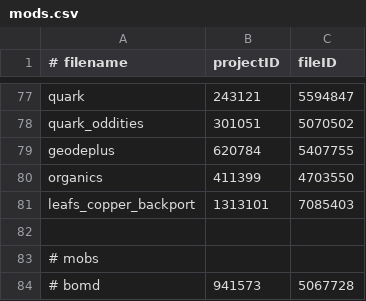
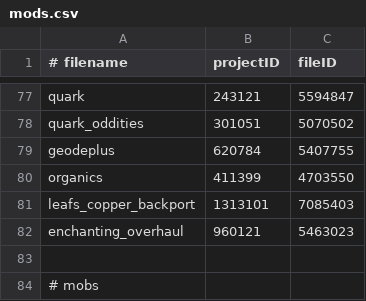
Before and after one commit to Eclipse-Ilx/Abyssal-Descent, a CSV file: mods.csv, drawn as a sheet; only a part is shown, gaps mark what is left out; the shorter side is filled out with more unchanged rows.

Commit message:
feat: enchanting system overhaul mod

```diff
--- a/mods.csv
+++ b/mods.csv
@@ -81,2 +81,3 @@ organics,411399,4703550
 leafs_copper_backport,1313101,7085403
+enchanting_overhaul,960121,5463023
 
```
